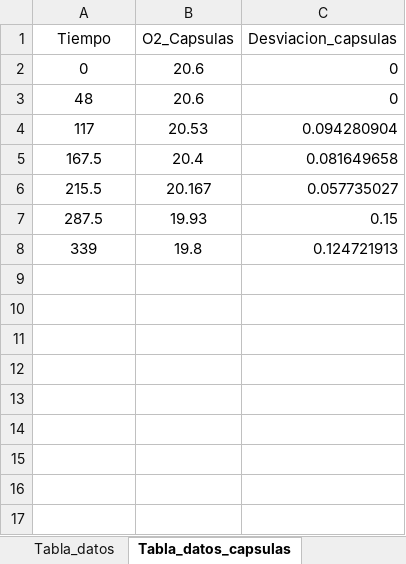
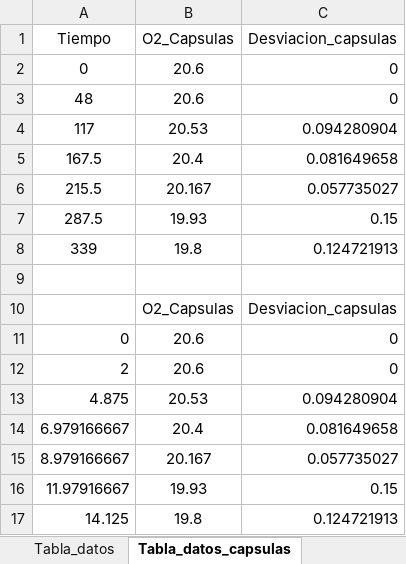
Before and after one commit to 0danielfrozo/Tesis-Maestria-Iqui, an Excel workbook: Resultados Experimentales/Headspace/Resumen Headspace.xlsx, sheet Tabla_datos_capsulas, drawn as a sheet; values as stored, in another font and other column widths than the file's, no borders; charts and pictures not drawn; the diff names each change by its address in the sheet, - before the commit and + after, or states it on an @@ line.

```diff
--- a/Resultados Experimentales/Headspace/Resumen Headspace.xlsx (sheet Tabla_datos_capsulas)
+++ b/Resultados Experimentales/Headspace/Resumen Headspace.xlsx (sheet Tabla_datos_capsulas)
+row 9: (empty)
+row 10:  | O2_Capsulas | Desviacion_capsulas
+row 11: 0 | 20.6 | 0
+row 12: 2 | 20.6 | 0
+row 13: 4.875 | 20.53 | 0.094280904
+row 14: 6.979166667 | 20.4 | 0.081649658
+row 15: 8.979166667 | 20.167 | 0.057735027
+row 16: 11.97916667 | 19.93 | 0.15
+row 17: 14.125 | 19.8 | 0.124721913
```
Also changed, not shown: charts or pictures, 3 other files.
